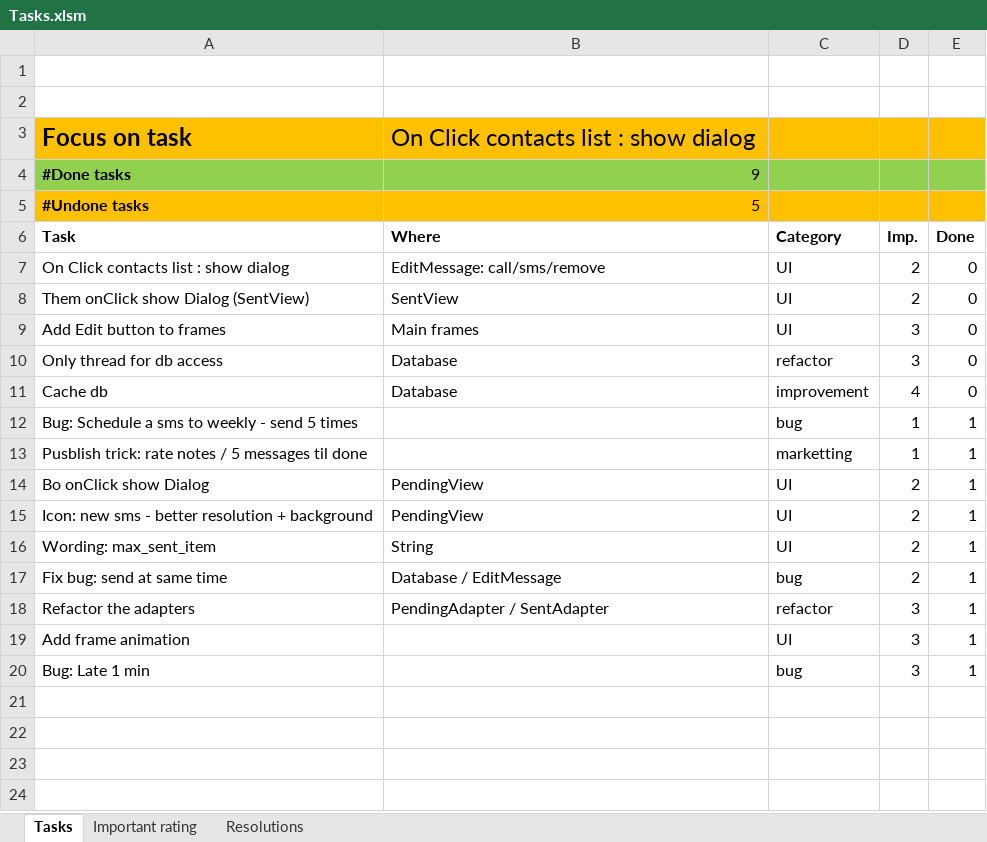
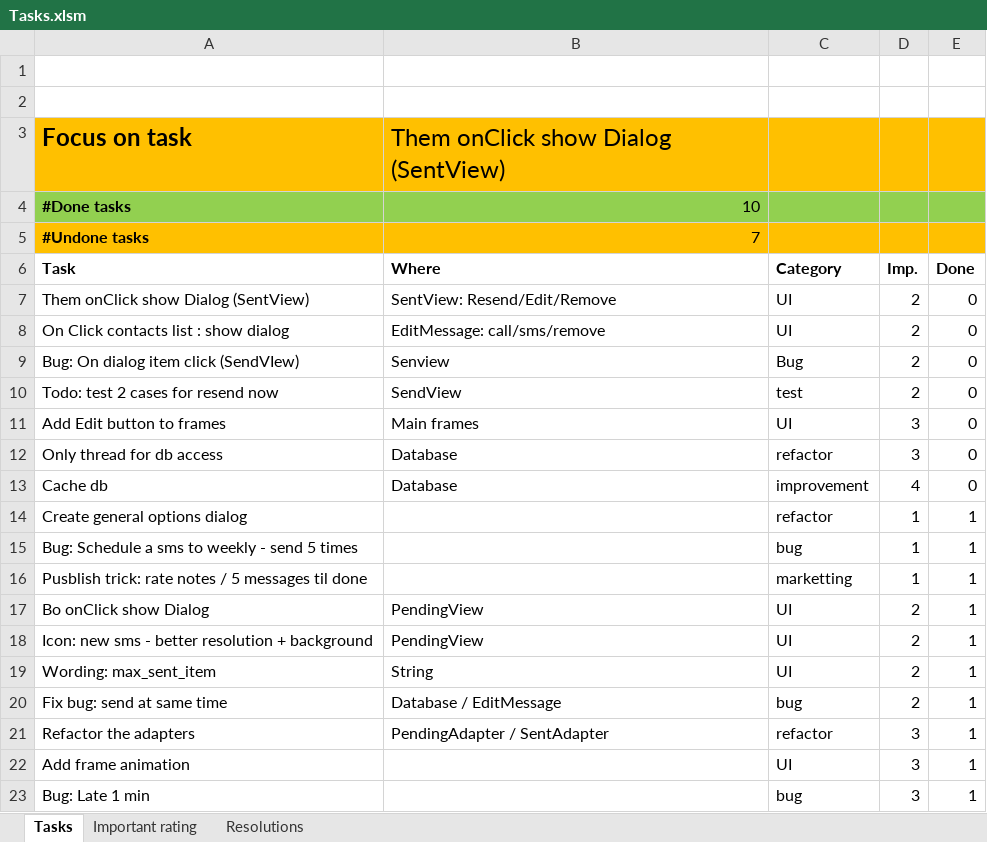
Before and after one commit to mvreri/sms-trial, an Excel workbook: Send it later/Tasks.xlsm, sheet Tasks, drawn as a sheet; values as stored, in another font and other column widths than the file's, no borders; conditional formats not drawn; addresses are those after the commit; the diff names each change by its address in the sheet, - before the commit and + after, or states it on an @@ line.

Commit message:
- Added dialog on send view

```diff
--- a/Send it later/Tasks.xlsm (sheet Tasks)
+++ b/Send it later/Tasks.xlsm (sheet Tasks)
-B3 (Where): On Click contacts list : show dialog
+B3 (Where): Them onClick show Dialog (SentView)
-B4 (Where): 9
+B4 (Where): 10
-B5 (Where): 5
+B5 (Where): 7
+row 7: Them onClick show Dialog (SentView) | SentView: Resend/Edit/Remove | UI | 2 | 0
-A9 (Task): Them onClick show Dialog (SentView)
+A9 (Task): Bug: On dialog item click (SendVIew)
-B9 (Where): SentView
+B9 (Where): Senview
-C9 (Category): UI
+C9 (Category): Bug
+row 10: Todo: test 2 cases for resend now | SendView | test | 2 | 0
+row 14: Create general options dialog |  | refactor | 1 | 1
```
Also changed, not shown: sheet Resolutions, 15 other files.
